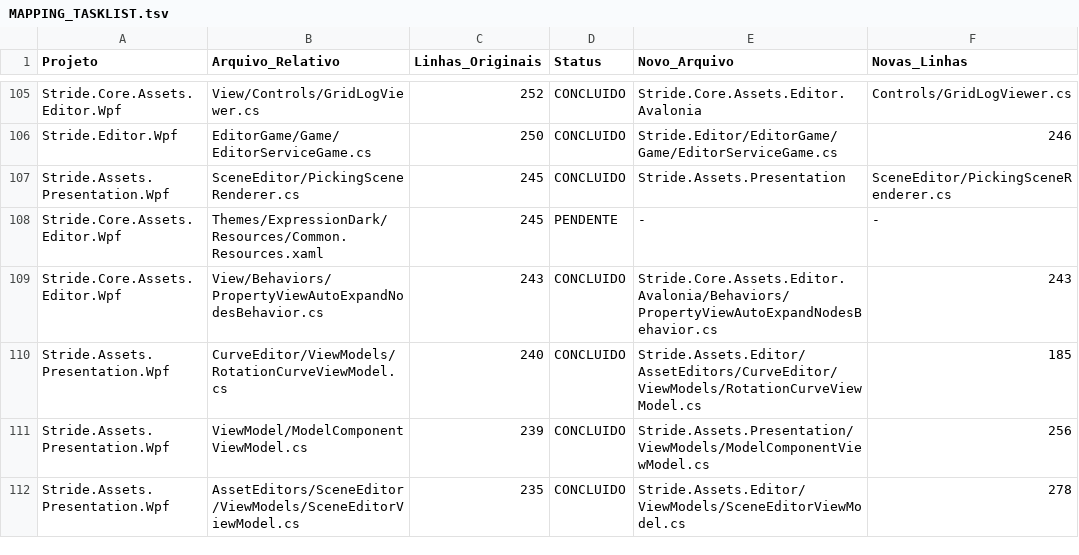
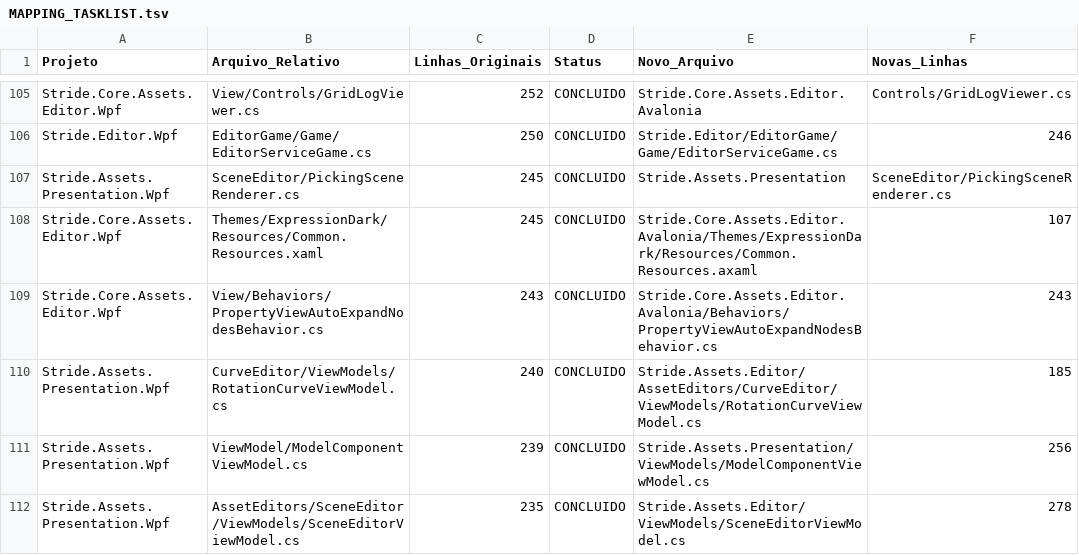
Before and after one commit to bruno33223/stride, a TSV file: cockpit-agent/MAPPING_TASKLIST.tsv, drawn as a sheet; only a part is shown, gaps mark what is left out; the diff covers the shown part only.

Commit message:
feat(p33): consagrar Marco P33 - Temas, Dicionários e Recursos (1.022/1.022 - 100% Stride Game Studio no Linux Nativo)

```diff
--- a/cockpit-agent/MAPPING_TASKLIST.tsv
+++ b/cockpit-agent/MAPPING_TASKLIST.tsv
@@ -107,3 +107,3 @@ Stride.Editor.Wpf	EditorGame/Game/EditorServiceGame.cs	250	CONCLUIDO	Stride.Edit
 Stride.Assets.Presentation.Wpf	SceneEditor/PickingSceneRenderer.cs	245	CONCLUIDO	Stride.Assets.Presentation	SceneEditor/PickingSceneRenderer.cs
-Stride.Core.Assets.Editor.Wpf	Themes/ExpressionDark/Resources/Common.Resources.xaml	245	PENDENTE	-	-
+Stride.Core.Assets.Editor.Wpf	Themes/ExpressionDark/Resources/Common.Resources.xaml	245	CONCLUIDO	Stride.Core.Assets.Editor.Avalonia/Themes/ExpressionDark/Resources/Common.Resources.axaml	107
 Stride.Core.Assets.Editor.Wpf	View/Behaviors/PropertyViewAutoExpandNodesBehavior.cs	243	CONCLUIDO	Stride.Core.Assets.Editor.Avalonia/Behaviors/PropertyViewAutoExpandNodesBehavior.cs	243
```
Also changed, not shown: 48 edited cells elsewhere in this file, 27 other files.
